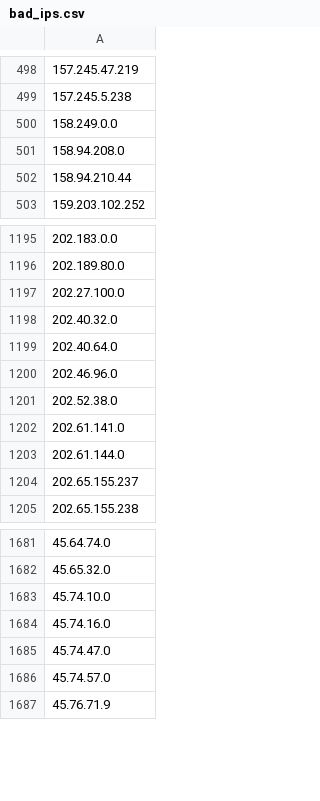
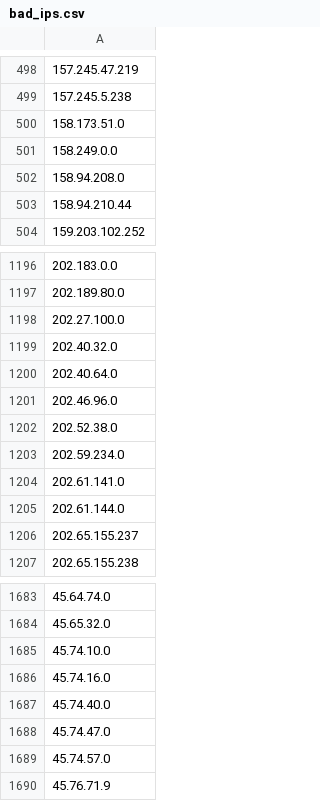
Before and after one commit to Davidlinkcoil/malicious-ip-feeds, a CSV file: bad_ips.csv, drawn as a sheet; only a part is shown, gaps mark what is left out; the diff names each change by its address in the sheet, - before the commit and + after, or states it on an @@ line.

```diff
--- a/bad_ips.csv
+++ b/bad_ips.csv
+row 500: 158.173.51.0
+row 1203: 202.59.234.0
+row 1687: 45.74.40.0
```
